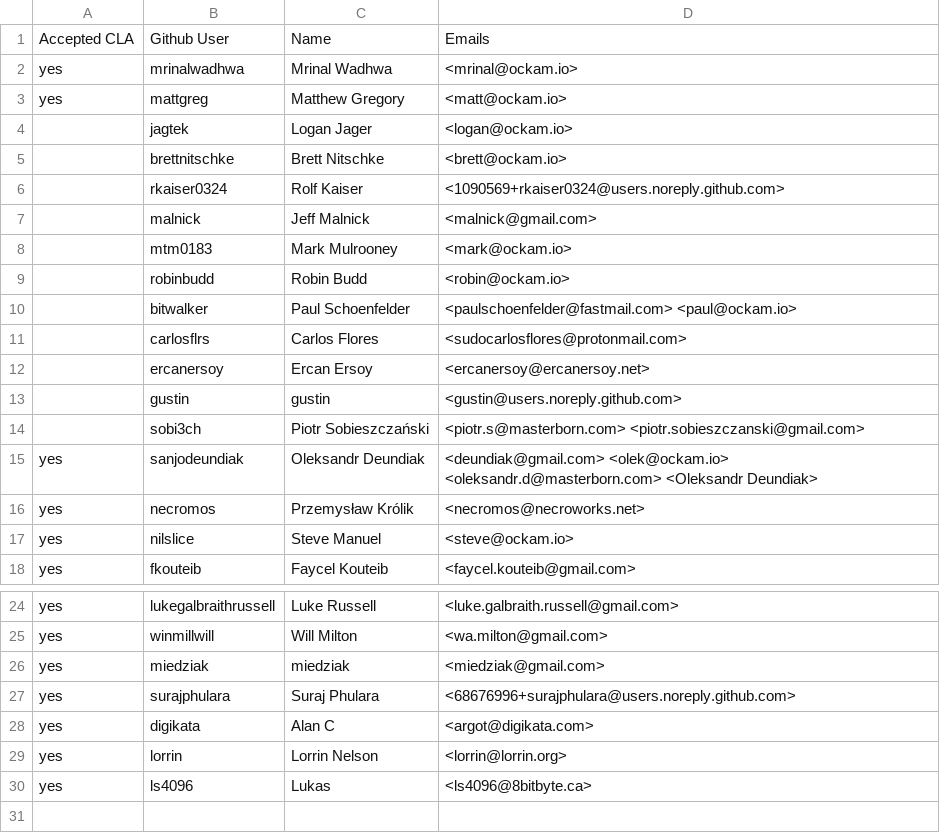
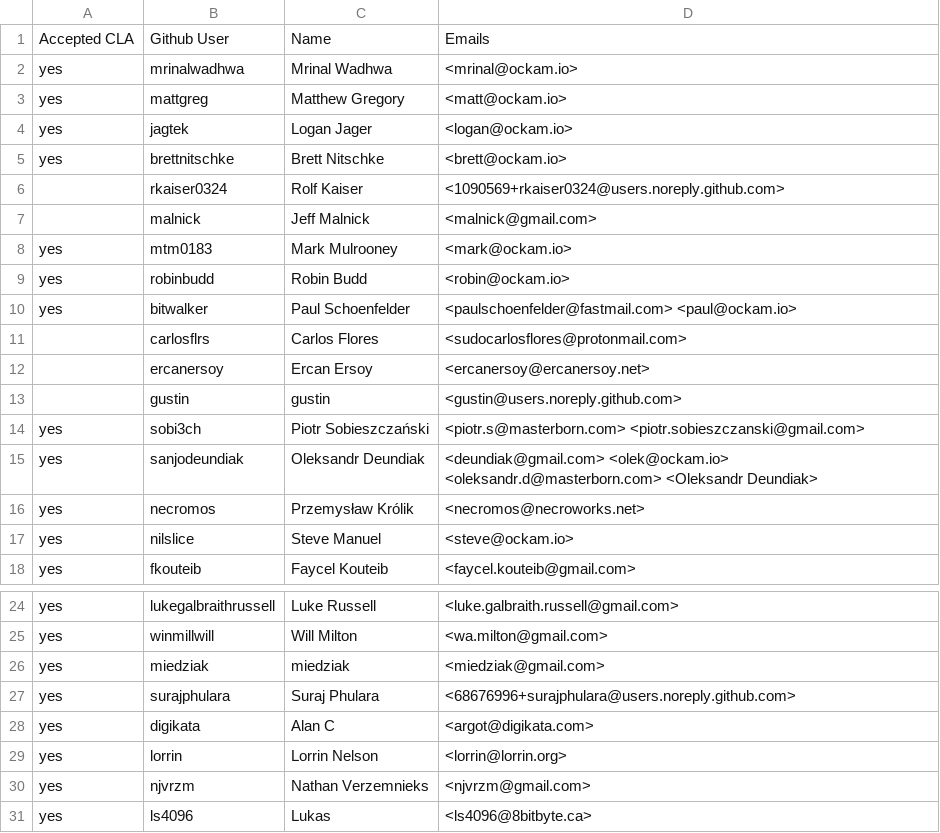
Before and after one commit to wkk/contributors, a CSV file: CONTRIBUTORS.csv, drawn as a sheet; only a part is shown, gaps mark what is left out.

Commit message:
Update CONTRIBUTORS.csv

```diff
--- a/CONTRIBUTORS.csv
+++ b/CONTRIBUTORS.csv
@@ -3,9 +3,9 @@ yes,mrinalwadhwa,Mrinal Wadhwa,<mrinal@ockam.io>
 yes,mattgreg,Matthew Gregory,<matt@ockam.io>
-,jagtek,Logan Jager,<logan@ockam.io>
-,brettnitschke,Brett Nitschke,<brett@ockam.io>
+yes,jagtek,Logan Jager,<logan@ockam.io>
+yes,brettnitschke,Brett Nitschke,<brett@ockam.io>
 ,rkaiser0324,Rolf Kaiser,<1090569+rkaiser0324@users.noreply.github.com>
 ,malnick,Jeff Malnick,<malnick@gmail.com>
-,mtm0183,Mark Mulrooney,<mark@ockam.io>
-,robinbudd,Robin Budd,<robin@ockam.io>
-,bitwalker,Paul Schoenfelder,<paulschoenfelder@fastmail.com> <paul@ockam.io>
+yes,mtm0183,Mark Mulrooney,<mark@ockam.io>
+yes,robinbudd,Robin Budd,<robin@ockam.io>
+yes,bitwalker,Paul Schoenfelder,<paulschoenfelder@fastmail.com> <paul@ockam.io>
 ,carlosflrs,Carlos Flores,<sudocarlosflores@protonmail.com>
@@ -13,3 +13,3 @@ yes,mattgreg,Matthew Gregory,<matt@ockam.io>
 ,gustin,gustin,<gustin@users.noreply.github.com>
-,sobi3ch,Piotr Sobieszczański,<piotr.s@masterborn.com> <piotr.sobieszczanski@gmail.com>
+yes,sobi3ch,Piotr Sobieszczański,<piotr.s@masterborn.com> <piotr.sobieszczanski@gmail.com>
 yes,sanjodeundiak,Oleksandr Deundiak,<deundiak@gmail.com> <olek@ockam.io> <oleksandr.d@masterborn.com> <Oleksandr Deundiak>
@@ -29,2 +29,3 @@ yes,digikata,Alan C,<argot@digikata.com>
 yes,lorrin,Lorrin Nelson,<lorrin@lorrin.org>
+yes,njvrzm,Nathan Verzemnieks,<njvrzm@gmail.com>
 yes,ls4096,Lukas,<ls4096@8bitbyte.ca>
```
